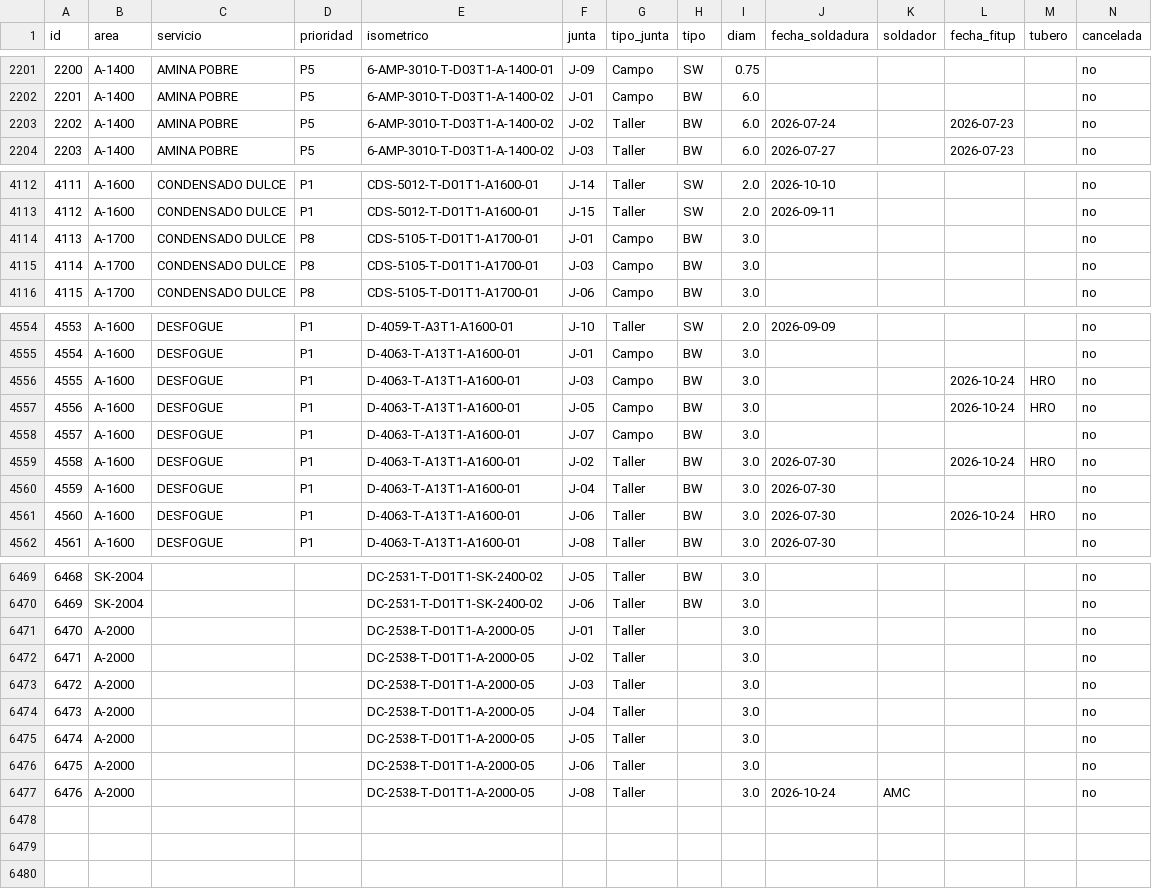
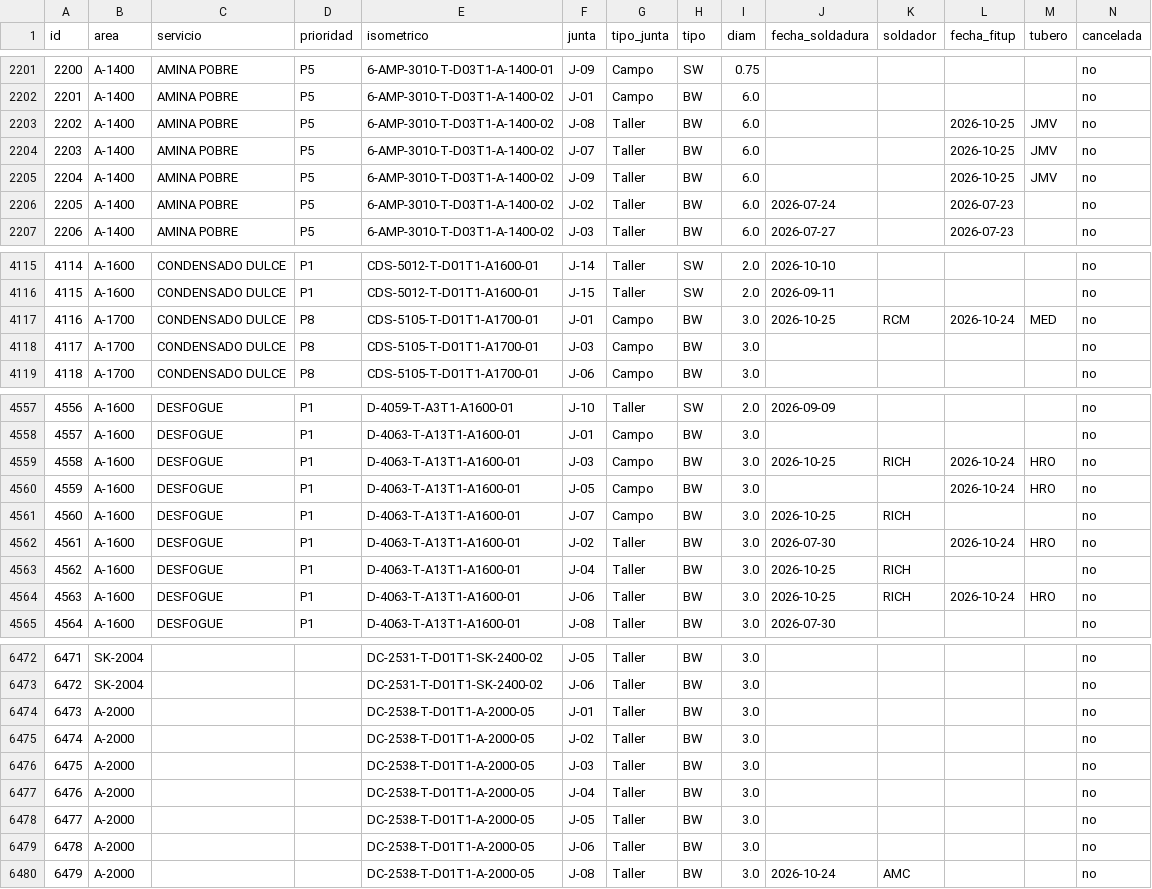
Before and after one commit to jgaspar19942108-ui/tablero-soldadores-papan, a CSV file: datos/juntas.csv, drawn as a sheet; only a part is shown, gaps mark what is left out; addresses are those after the commit; rows hold the shown columns only; the diff covers the shown part only; the diff names each change by its address in the sheet, - before the commit and + after, or states it on an @@ line.

```diff
--- a/datos/juntas.csv
+++ b/datos/juntas.csv
+row 2203: 2202 | A-1400 | AMINA POBRE | P5 | 6-AMP-3010-T-D03T1-A-1400-02 | J-08 | Taller | BW | 6.0 |  |  | 2026-10-25 | JMV | no
+row 2204: 2203 | A-1400 | AMINA POBRE | P5 | 6-AMP-3010-T-D03T1-A-1400-02 | J-07 | Taller | BW | 6.0 |  |  | 2026-10-25 | JMV | no
+row 2205: 2204 | A-1400 | AMINA POBRE | P5 | 6-AMP-3010-T-D03T1-A-1400-02 | J-09 | Taller | BW | 6.0 |  |  | 2026-10-25 | JMV | no
@@ column A (id) renumbered from row 2206 down @@
-J4117 (fecha_soldadura): (empty)
+J4117 (fecha_soldadura): 2026-10-25
-K4117 (soldador): (empty)
+K4117 (soldador): RCM
-L4117 (fecha_fitup): (empty)
+L4117 (fecha_fitup): 2026-10-24
-M4117 (tubero): (empty)
+M4117 (tubero): MED
-J4559 (fecha_soldadura): (empty)
+J4559 (fecha_soldadura): 2026-10-25
-K4559 (soldador): (empty)
+K4559 (soldador): RICH
-J4561 (fecha_soldadura): (empty)
+J4561 (fecha_soldadura): 2026-10-25
-K4561 (soldador): (empty)
+K4561 (soldador): RICH
-J4563:J4564 (fecha_soldadura): 2026-07-30
+J4563:J4564 (fecha_soldadura): 2026-10-25
-K4563:K4564 (soldador): (empty)
+K4563:K4564 (soldador): RICH
-H6474:H6480 (tipo): (empty)
+H6474:H6480 (tipo): BW
```
Also changed, not shown: 11 edited cells elsewhere in this file, datos/curva_s.csv, datos/rt.csv, 1 other file.
